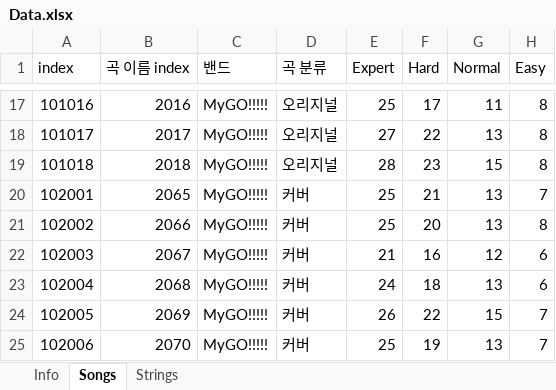
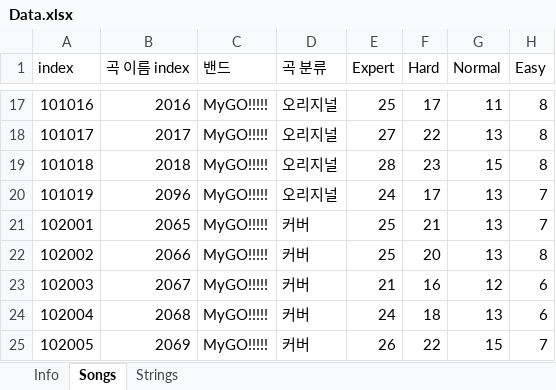
Before and after one commit to LKH1134/BDON_Record, an Excel workbook: Data.xlsx, sheet Songs, drawn as a sheet; only a part is shown, gaps mark what is left out; the shorter side is filled out with more unchanged rows; values as stored, in another font and other column widths than the file's, no borders; the diff names each change by its address in the sheet, - before the commit and + after, or states it on an @@ line.

```diff
--- a/Data.xlsx (sheet Songs)
+++ b/Data.xlsx (sheet Songs)
+row 20: 101019 | 2096 | MyGO!!!!! | 오리지널 | 24 | 17 | 13 | 7
```
Also changed, not shown: sheet Info, sheet Strings, 6 other files.
